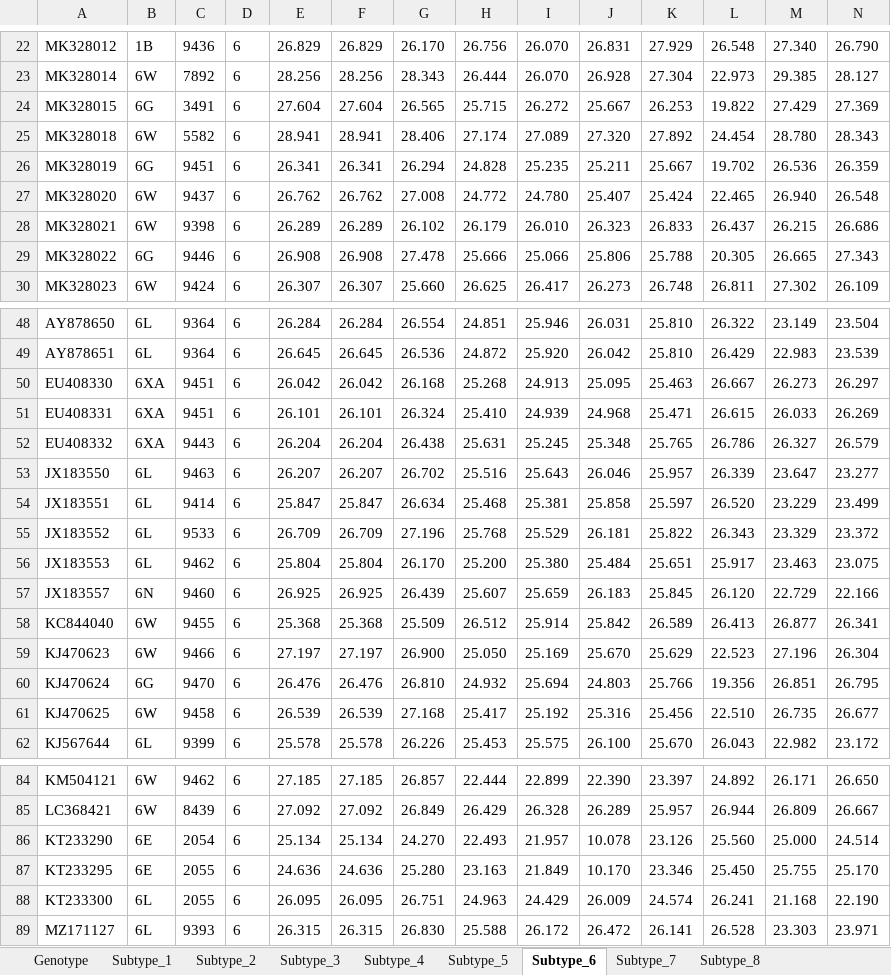
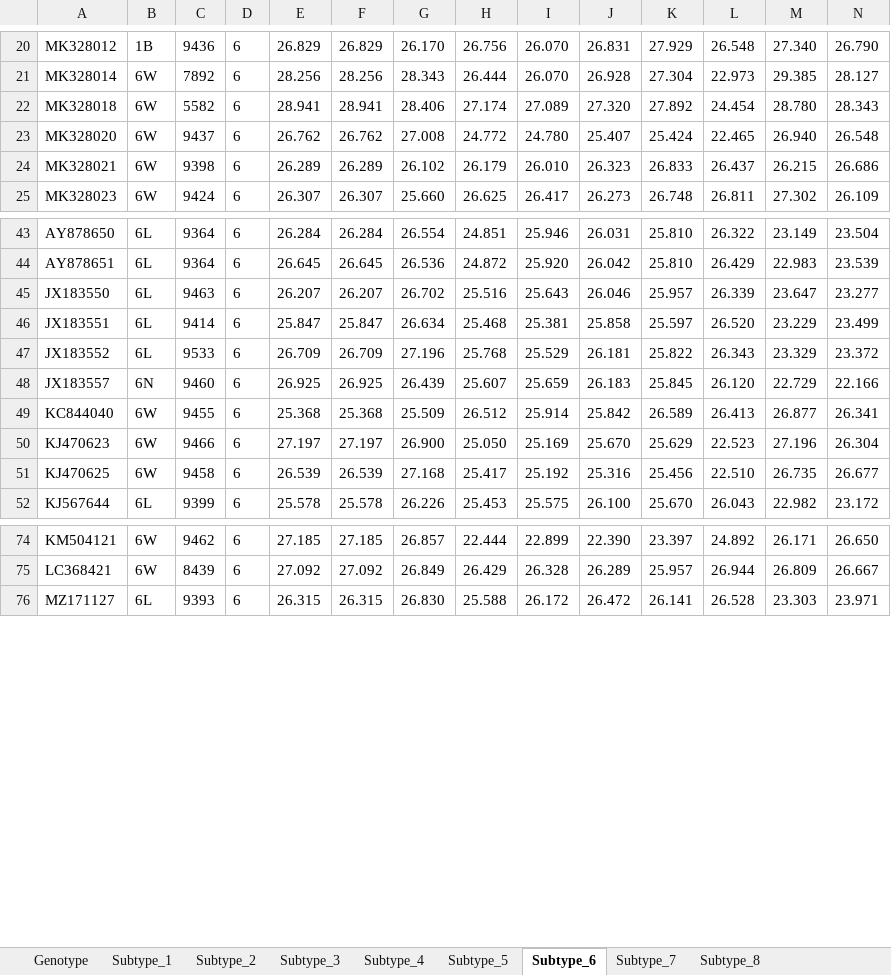
Before and after one commit to hivdb/HCV-GenBank-Skills, an Excel workbook: HCVData/subtyping-comparison-all-ras/11-report-subtype-agreement/NS3_Subtyping_Distances.xlsx, sheet Subtype_6, drawn as a sheet; only a part is shown, gaps mark what is left out; values as stored, in another font and other column widths than the file's, no borders; rows hold the shown columns only; the diff covers the shown part only; the diff names each change by its address in the sheet, - before the commit and + after, or states it on an @@ line.

```diff
--- a/HCVData/subtyping-comparison-all-ras/11-report-subtype-agreement/NS3_Subtyping_Distances.xlsx (sheet Subtype_6)
+++ b/HCVData/subtyping-comparison-all-ras/11-report-subtype-agreement/NS3_Subtyping_Distances.xlsx (sheet Subtype_6)
-row 24: MK328015 | 6G | 3491 | 6 | 27.604 | 27.604 | 26.565 | 25.715 | 26.272 | 25.667 | 26.253 | 19.822 | 27.429 | 27.369
-row 26: MK328019 | 6G | 9451 | 6 | 26.341 | 26.341 | 26.294 | 24.828 | 25.235 | 25.211 | 25.667 | 19.702 | 26.536 | 26.359
-row 29: MK328022 | 6G | 9446 | 6 | 26.908 | 26.908 | 27.478 | 25.666 | 25.066 | 25.806 | 25.788 | 20.305 | 26.665 | 27.343
-row 50: EU408330 | 6XA | 9451 | 6 | 26.042 | 26.042 | 26.168 | 25.268 | 24.913 | 25.095 | 25.463 | 26.667 | 26.273 | 26.297
-row 51: EU408331 | 6XA | 9451 | 6 | 26.101 | 26.101 | 26.324 | 25.410 | 24.939 | 24.968 | 25.471 | 26.615 | 26.033 | 26.269
-row 52: EU408332 | 6XA | 9443 | 6 | 26.204 | 26.204 | 26.438 | 25.631 | 25.245 | 25.348 | 25.765 | 26.786 | 26.327 | 26.579
-row 56: JX183553 | 6L | 9462 | 6 | 25.804 | 25.804 | 26.170 | 25.200 | 25.380 | 25.484 | 25.651 | 25.917 | 23.463 | 23.075
-row 60: KJ470624 | 6G | 9470 | 6 | 26.476 | 26.476 | 26.810 | 24.932 | 25.694 | 24.803 | 25.766 | 19.356 | 26.851 | 26.795
-row 86: KT233290 | 6E | 2054 | 6 | 25.134 | 25.134 | 24.270 | 22.493 | 21.957 | 10.078 | 23.126 | 25.560 | 25.000 | 24.514
-row 87: KT233295 | 6E | 2055 | 6 | 24.636 | 24.636 | 25.280 | 23.163 | 21.849 | 10.170 | 23.346 | 25.450 | 25.755 | 25.170
-row 88: KT233300 | 6L | 2055 | 6 | 26.095 | 26.095 | 26.751 | 24.963 | 24.429 | 26.009 | 24.574 | 26.241 | 21.168 | 22.190
```
Also changed, not shown: 2 removed rows elsewhere in this sheet, sheet Subtype_1, sheet Genotype, sheet Subtype_2, sheet Subtype_4, sheet Subtype_3, sheet Subtype_7, 1 more sheet, HCVData/subtyping-comparison-all-ras/11-report-subtype-agreement/NS5A_Subtyping_Distances.xlsx, HCVData/subtyping-comparison-all-ras/11-report-subtype-agreement/NS5B_Subtyping_Distances.xlsx, 29 other files.
